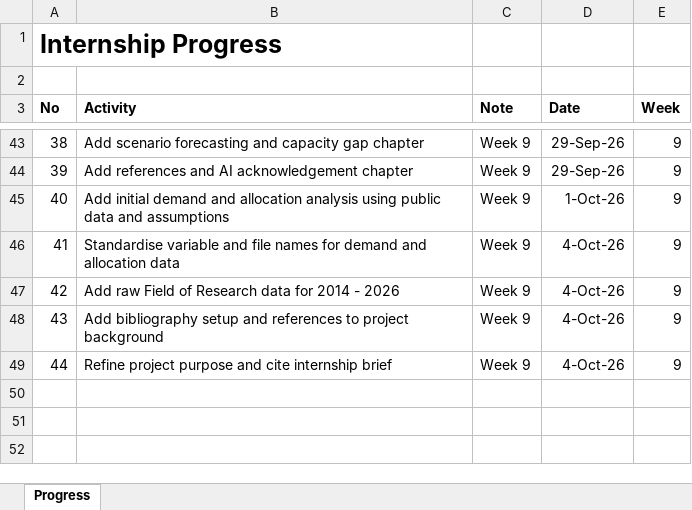
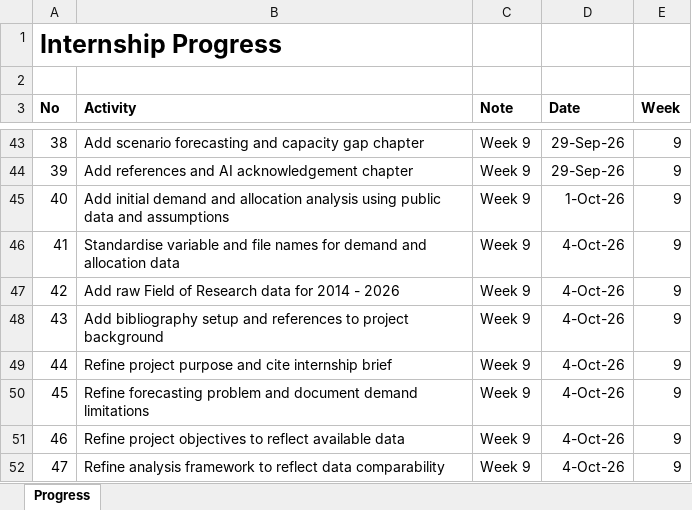
Before and after one commit to yusufkurniar/aas-supercomputing-demand-forecasting, an Excel workbook: assets/progress/Internship Progress.xlsx, sheet Progress, drawn as a sheet; only a part is shown, gaps mark what is left out; values as stored, in another font and other column widths than the file's, no borders; the diff names each change by its address in the sheet, - before the commit and + after, or states it on an @@ line.

Commit message:
Refine analysis framework to reflect data comparability
- align the workflow with the internship project brief
- simplify variable definition terminology
- expand data conversion to include comparability assessment
- rename initial analysis as exploratory and descriptive analysis
- retain model development, evaluation and selection stages
- soften final capacity-gap wording to scenario forecasting and interpretation
- acknowledge data quality and availability constraints

```diff
--- a/assets/progress/Internship Progress.xlsx (sheet Progress)
+++ b/assets/progress/Internship Progress.xlsx (sheet Progress)
+row 50: 45 | Refine forecasting problem and document demand limitations | Week 9 | 4-Oct-26 | 9
+row 51: 46 | Refine project objectives to reflect available data | Week 9 | 4-Oct-26 | 9
+row 52: 47 | Refine analysis framework to reflect data comparability | Week 9 | 4-Oct-26 | 9
```
Also changed, not shown: 4 other files.
